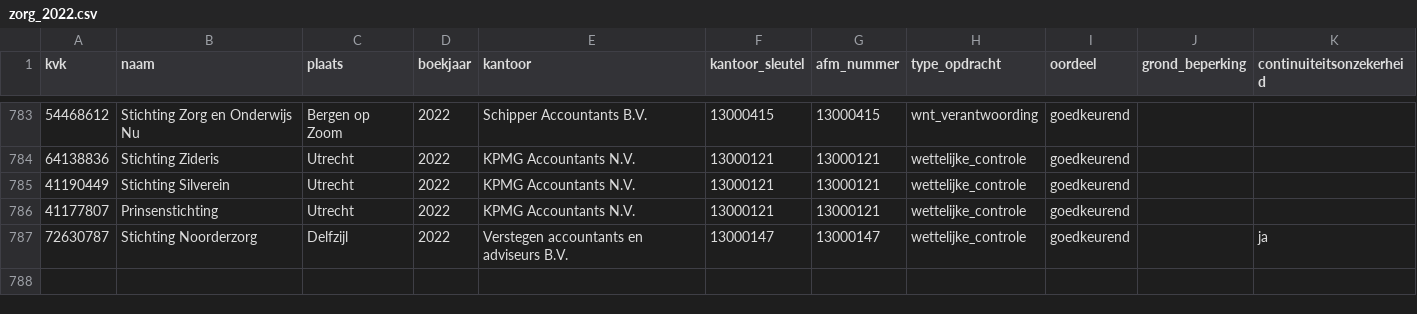
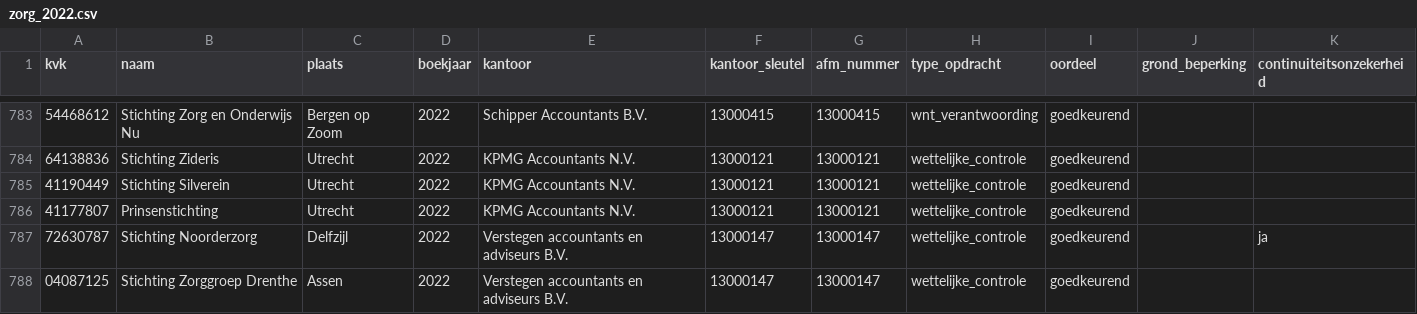
Before and after one commit to boazbuilds/Whosigns, a CSV file: pipeline/oogst/zorg_2022.csv, drawn as a sheet; only a part is shown, gaps mark what is left out.

```diff
--- a/pipeline/oogst/zorg_2022.csv
+++ b/pipeline/oogst/zorg_2022.csv
@@ -787 +787,2 @@ kvk,naam,plaats,boekjaar,kantoor,kantoor_sleutel,afm_nummer,type_opdracht,oordee
 72630787,Stichting Noorderzorg,Delfzijl,2022,Verstegen accountants en adviseurs B.V.,13000147,13000147,wettelijke_controle,goedkeurend,,ja
+04087125,Stichting Zorggroep Drenthe,Assen,2022,Verstegen accountants en adviseurs B.V.,13000147,13000147,wettelijke_controle,goedkeurend,,
```
Also changed, not shown: 2 other files.
